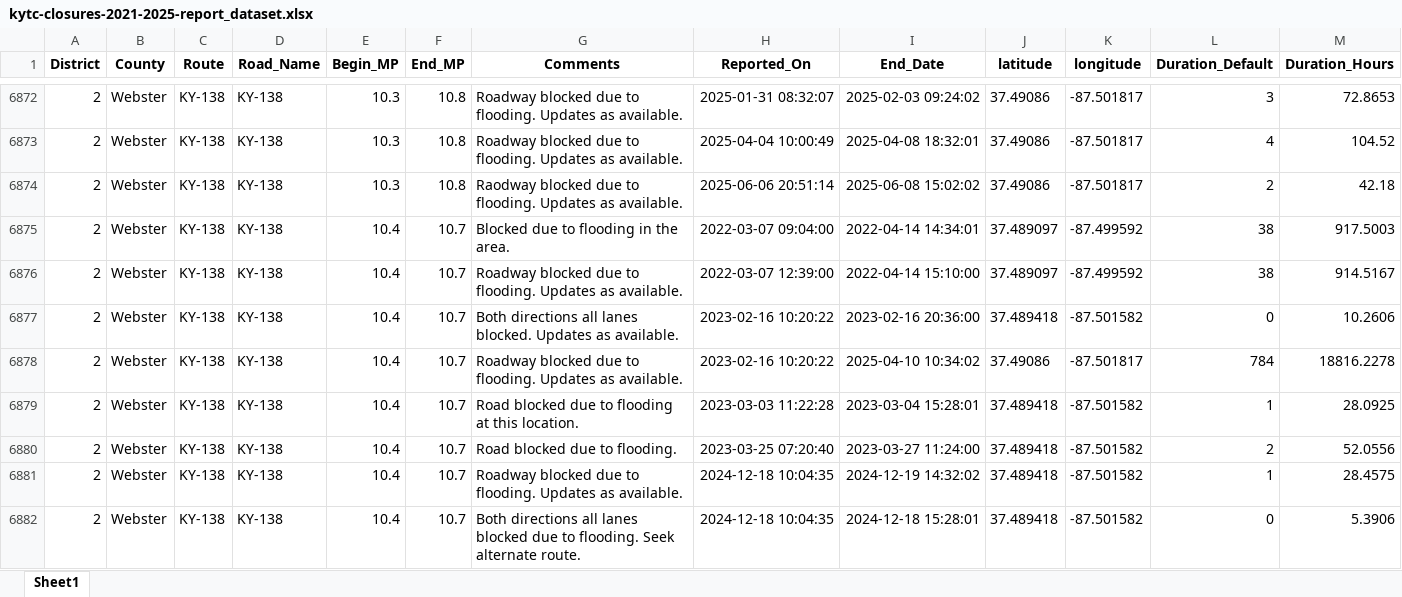
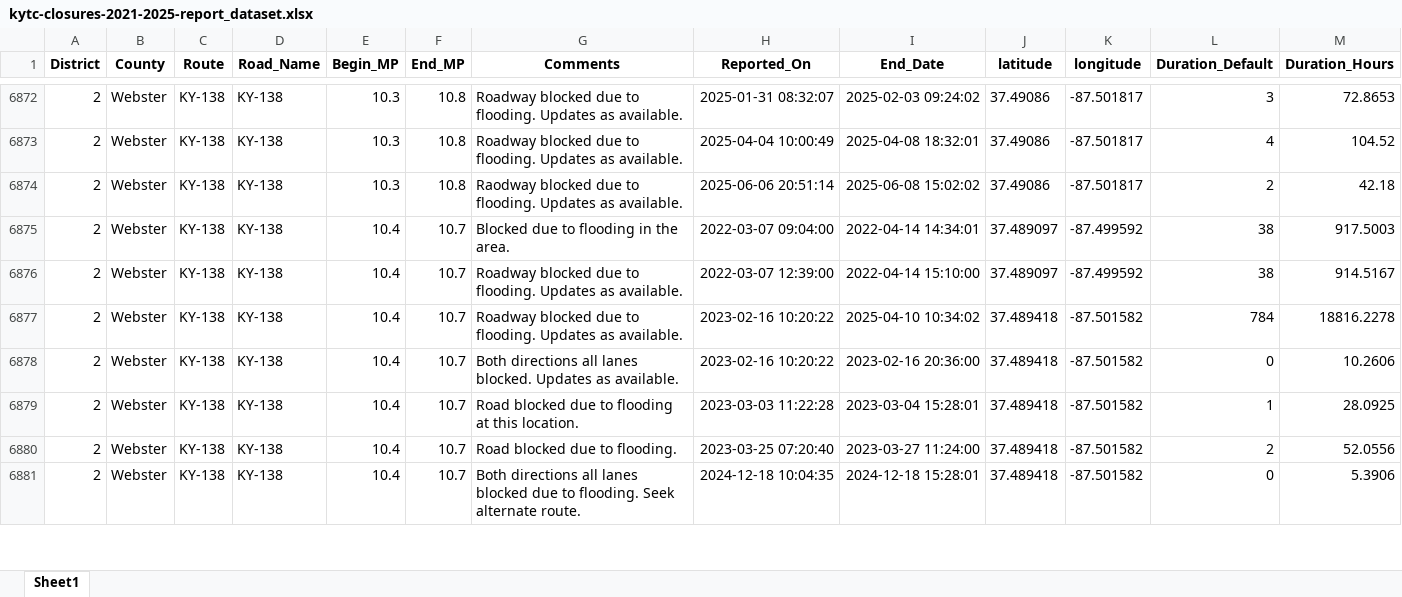
Before and after one commit to chrislambert-ky/analysis-ky-roadclosures, an Excel workbook: data-reportready/kytc-closures-2021-2025-report_dataset.xlsx, sheet Sheet1, drawn as a sheet; only a part is shown, gaps mark what is left out; values as stored, in another font and other column widths than the file's, no borders; removed rows and columns are numbered as before the commit, all else as after; the diff covers the shown part only; the diff names each change by its address in the sheet, - before the commit and + after, or states it on an @@ line.

```diff
--- a/data-reportready/kytc-closures-2021-2025-report_dataset.xlsx (sheet Sheet1)
+++ b/data-reportready/kytc-closures-2021-2025-report_dataset.xlsx (sheet Sheet1)
+row 6877: 2 | Webster | KY-138 | KY-138 | 10.4 | 10.7 | Roadway blocked due to flooding. Updates as available. | 2023-02-16 10:20:22 | 2025-04-10 10:34:02 | 37.489418 | -87.501582 | 784 | 18816.2278
-row 6878: 2 | Webster | KY-138 | KY-138 | 10.4 | 10.7 | Roadway blocked due to flooding. Updates as available. | 2023-02-16 10:20:22 | 2025-04-10 10:34:02 | 37.49086 | -87.501817 | 784 | 18816.2278
@@ row 6881 moved to row 6882: 2 @@
```
Also changed, not shown: 2 added rows, 2 removed rows, 459 moved rows and 12 edited cells elsewhere in this sheet, 4 other files.
